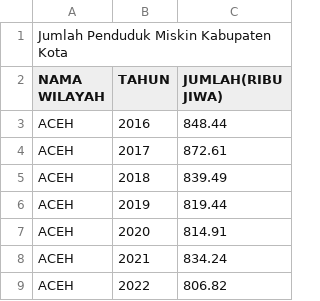
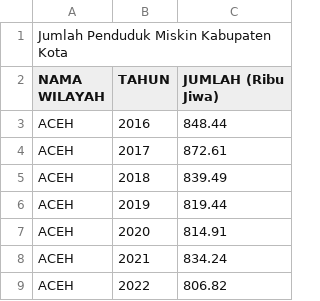
Before and after one commit to frzxw/EDA-data-mining-6, a CSV file: cleaned/kemiskinan/jumlah_penduduk_miskin_kabupaten_kota_cleaned.csv, drawn as a sheet; only a part is shown.

Commit message:
Update jumlah_penduduk_miskin_kabupaten_kota_cleaned.csv

```diff
--- a/cleaned/kemiskinan/jumlah_penduduk_miskin_kabupaten_kota_cleaned.csv
+++ b/cleaned/kemiskinan/jumlah_penduduk_miskin_kabupaten_kota_cleaned.csv
@@ -1,3 +1,3 @@
 Jumlah Penduduk Miskin Kabupaten Kota,,
-NAMA WILAYAH,TAHUN,JUMLAH(RIBU JIWA)
+NAMA WILAYAH,TAHUN,JUMLAH (Ribu Jiwa)
 ACEH,2016,848.44
```
